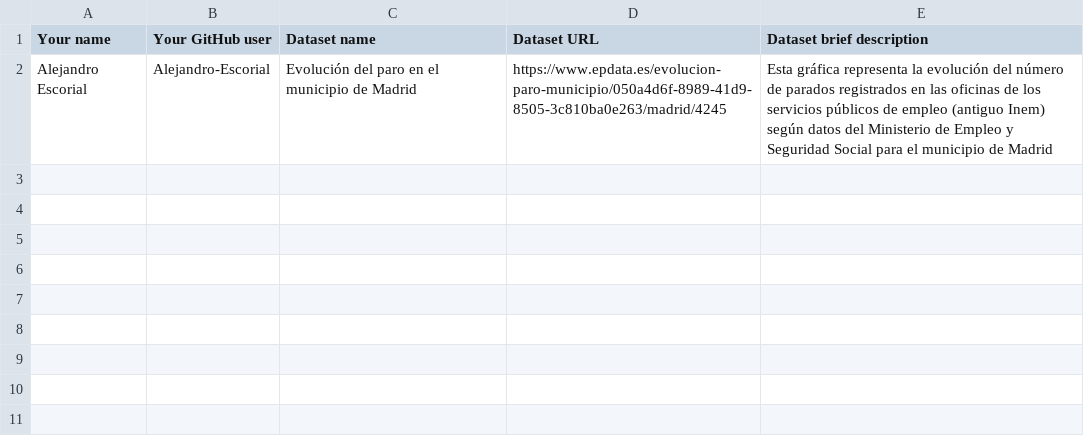
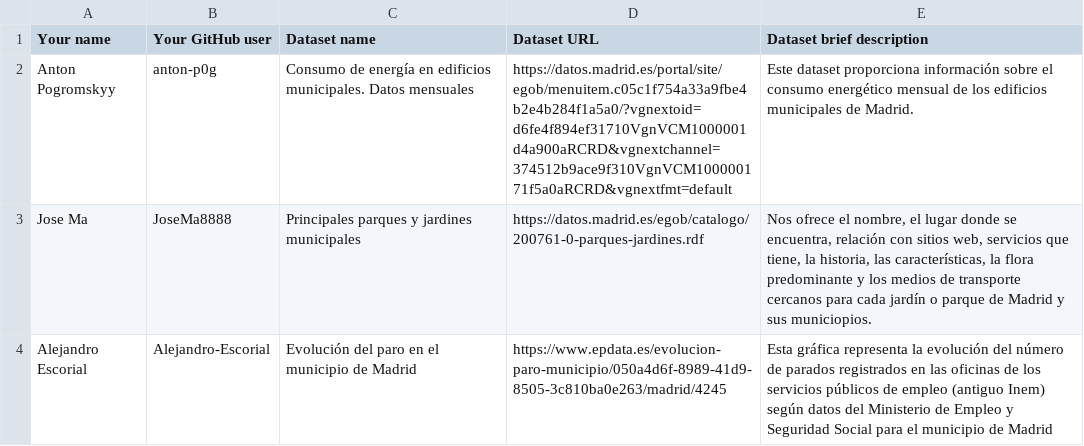
Before and after one commit to FacultadInformatica-LinkedData/Curso2024-2025-DataScience, a CSV file: Assignment1/DatasetDescriptions.csv, drawn as a sheet.

Commit message:
Update DatasetDescriptions.csv

```diff
--- a/Assignment1/DatasetDescriptions.csv
+++ b/Assignment1/DatasetDescriptions.csv
@@ -1,2 +1,4 @@
 Your name; Your GitHub user; Dataset name; Dataset URL; Dataset brief description
+Anton Pogromskyy; anton-p0g; Consumo de energía en edificios municipales. Datos mensuales; https://datos.madrid.es/portal/site/egob/menuitem.c05c1f754a33a9fbe4b2e4b284f1a5a0/?vgnextoid=d6fe4f894ef31710VgnVCM1000001d4a900aRCRD&vgnextchannel=374512b9ace9f310VgnVCM100000171f5a0aRCRD&vgnextfmt=default; Este dataset proporciona información sobre el consumo energético mensual de los edificios municipales de Madrid.
+Jose Ma; JoseMa8888; Principales parques y jardines municipales; https://datos.madrid.es/egob/catalogo/200761-0-parques-jardines.rdf; Nos ofrece el nombre, el lugar donde se encuentra, relación con sitios web, servicios que tiene, la historia, las características, la flora predominante y los medios de transporte cercanos para cada jardín o parque de Madrid y sus municiopios.
 Alejandro Escorial; Alejandro-Escorial; Evolución del paro en el municipio de Madrid; https://www.epdata.es/evolucion-paro-municipio/050a4d6f-8989-41d9-8505-3c810ba0e263/madrid/4245; Esta gráfica representa la evolución del número de parados registrados en las oficinas de los servicios públicos de empleo (antiguo Inem) según datos del Ministerio de Empleo y Seguridad Social para el municipio de Madrid
```
